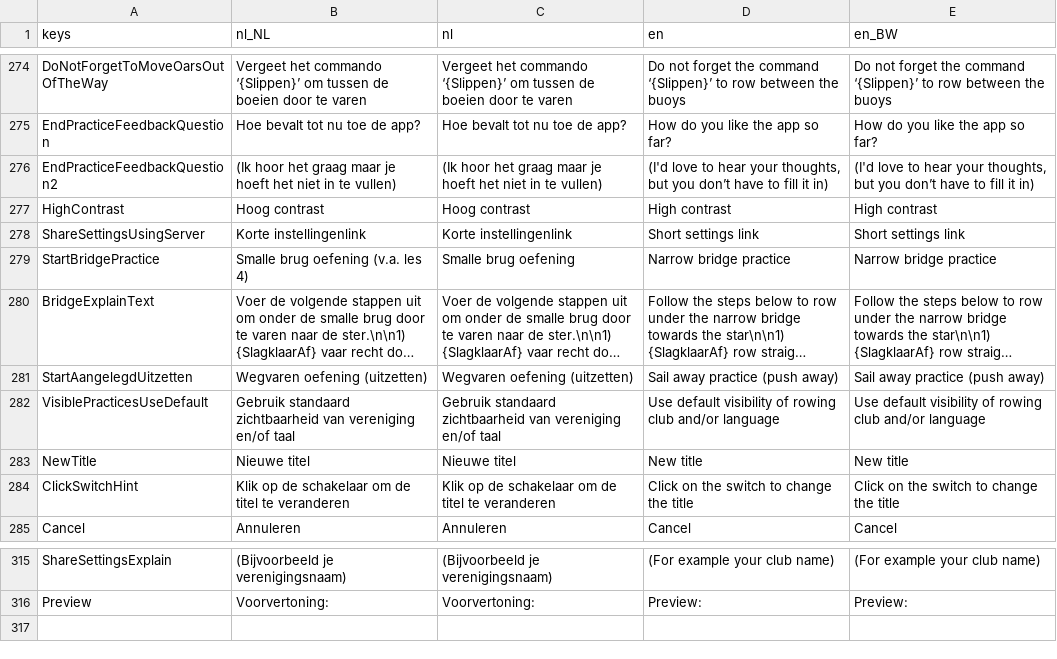
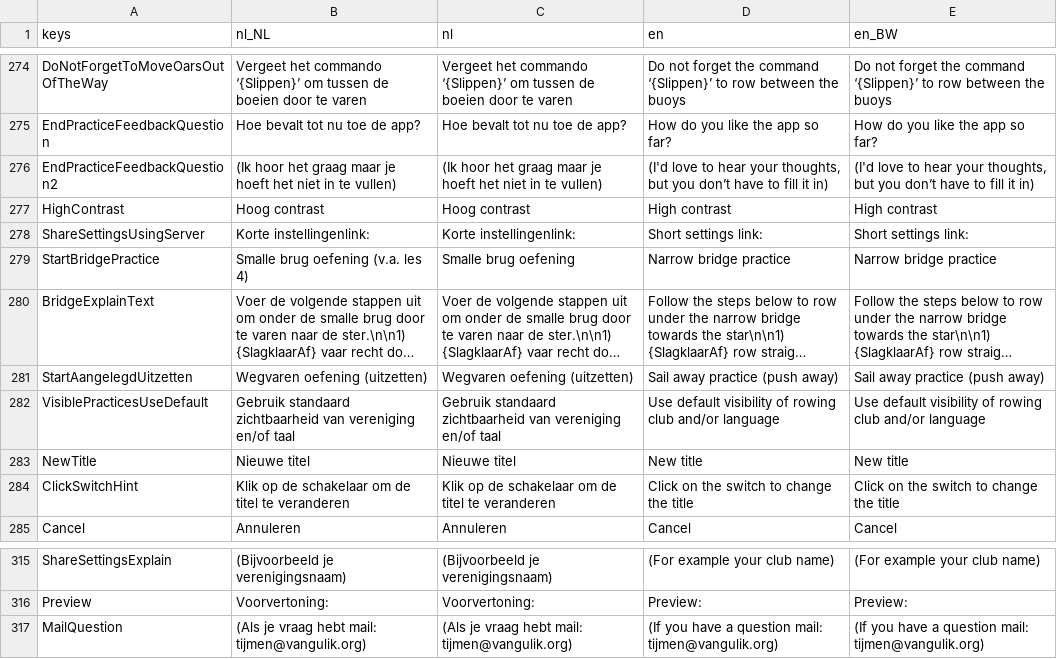
Before and after one commit to tijmenvangulik/PracticeRowingCommands, a CSV file: src/translations/Translations.csv, drawn as a sheet; only a part is shown, gaps mark what is left out; long unchanged cells end in ….

Commit message:
6.7.2 add mail link to feedback and move short settings link to sharing dialog

```diff
--- a/src/translations/Translations.csv
+++ b/src/translations/Translations.csv
@@ -279,3 +279,3 @@ EndPracticeFeedbackQuestion2;(Ik hoor het graag maar je hoeft het niet in te vul
 HighContrast;Hoog contrast;Hoog contrast;High contrast;High contrast
-ShareSettingsUsingServer;Korte instellingenlink;Korte instellingenlink;Short settings link;Short settings link
+ShareSettingsUsingServer;Korte instellingenlink:;Korte instellingenlink:;Short settings link:;Short settings link:
 StartBridgePractice;Smalle brug oefening (v.a. les 4);Smalle brug oefening;Narrow bridge practice;Narrow bridge practice
@@ -318 +318,2 @@ ShareSettingsExplain;(Bijvoorbeeld je verenigingsnaam);(Bijvoorbeeld je verenigi
 Preview;Voorvertoning:;Voorvertoning:;Preview:;Preview:
+MailQuestion;(Als je vraag hebt mail: tijmen@vangulik.org);(Als je vraag hebt mail: tijmen@vangulik.org);(If you have a question mail: tijmen@vangulik.org);(If you have a question mail: tijmen@vangulik.org)
```
Also changed, not shown: 14 other files.
